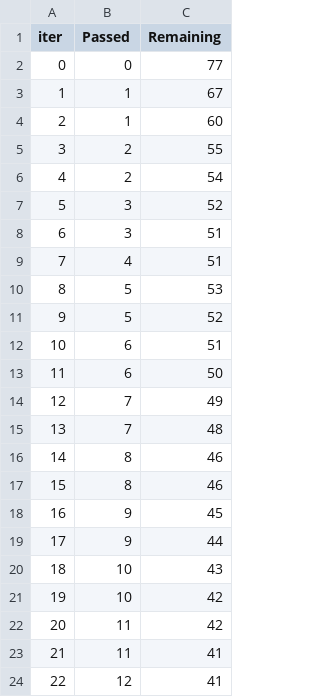
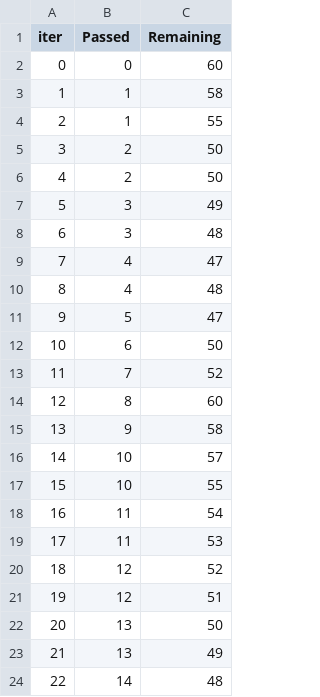
Before and after one commit to Vinanth2002/ML-Project, a TSV file: catboost_info/time_left.tsv, drawn as a sheet; only a part is shown; the diff covers the shown part only.

```diff
--- a/catboost_info/time_left.tsv
+++ b/catboost_info/time_left.tsv
@@ -1,24 +1,24 @@
 iter	Passed	Remaining
-0	0	77
-1	1	67
-2	1	60
-3	2	55
-4	2	54
-5	3	52
-6	3	51
-7	4	51
-8	5	53
-9	5	52
-10	6	51
-11	6	50
-12	7	49
-13	7	48
-14	8	46
-15	8	46
-16	9	45
-17	9	44
-18	10	43
-19	10	42
-20	11	42
-21	11	41
-22	12	41
+0	0	60
+1	1	58
+2	1	55
+3	2	50
+4	2	50
+5	3	49
+6	3	48
+7	4	47
+8	4	48
+9	5	47
+10	6	50
+11	7	52
+12	8	60
+13	9	58
+14	10	57
+15	10	55
+16	11	54
+17	11	53
+18	12	52
+19	12	51
+20	13	50
+21	13	49
+22	14	48
```
Also changed, not shown: 71 edited cells elsewhere in this file, 5 other files.
